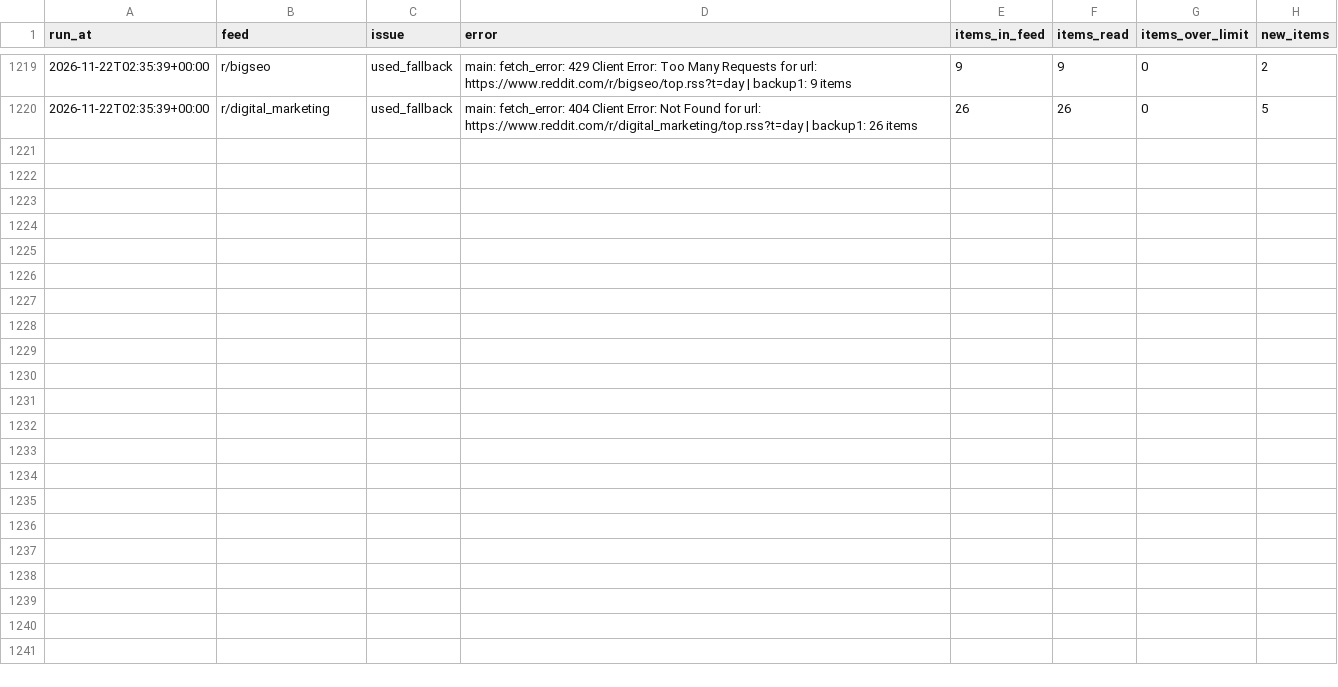
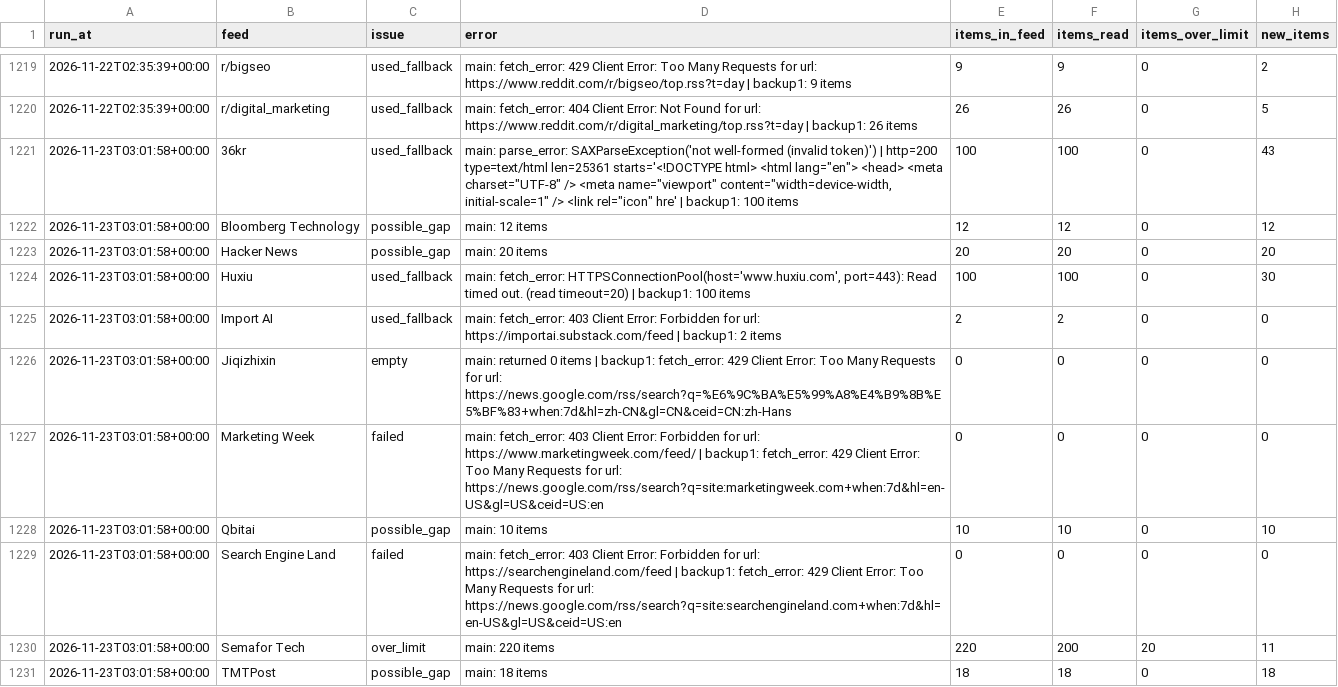
Before and after one commit to pmongcal/scanner-v4, a CSV file: audit/feed_problems.csv, drawn as a sheet; only a part is shown, gaps mark what is left out; the diff covers the shown part only; the diff names each change by its address in the sheet, - before the commit and + after, or states it on an @@ line.

```diff
--- a/audit/feed_problems.csv
+++ b/audit/feed_problems.csv
+row 1221: 2026-11-23T03:01:58+00:00 | 36kr | used_fallback | main: parse_error: SAXParseException('not well-formed (invalid token)') | http=200 type=text/html len=25361 starts='<!DOCTYPE html> <html lang="en"> <head> <meta charset="UTF-8" /> <meta name="viewport" content="width=device-width, initial-scale=1" /> <link rel="icon" hre' | backup1: 100 items | 100 | 100 | 0 | 43
+row 1222: 2026-11-23T03:01:58+00:00 | Bloomberg Technology | possible_gap | main: 12 items | 12 | 12 | 0 | 12
+row 1223: 2026-11-23T03:01:58+00:00 | Hacker News | possible_gap | main: 20 items | 20 | 20 | 0 | 20
+row 1224: 2026-11-23T03:01:58+00:00 | Huxiu | used_fallback | main: fetch_error: HTTPSConnectionPool(host='www.huxiu.com', port=443): Read timed out. (read timeout=20) | backup1: 100 items | 100 | 100 | 0 | 30
+row 1225: 2026-11-23T03:01:58+00:00 | Import AI | used_fallback | main: fetch_error: 403 Client Error: Forbidden for url: https://importai.substack.com/feed | backup1: 2 items | 2 | 2 | 0 | 0
+row 1226: 2026-11-23T03:01:58+00:00 | Jiqizhixin | empty | main: returned 0 items | backup1: fetch_error: 429 Client Error: Too Many Requests for url: https://news.google.com/rss/search?q=%E6%9C%BA%E5%99%A8%E4%B9%8B%E5%BF%83+when:7d&hl=zh-CN&gl=CN&ceid=CN:zh-Hans | 0 | 0 | 0 | 0
+row 1227: 2026-11-23T03:01:58+00:00 | Marketing Week | failed | main: fetch_error: 403 Client Error: Forbidden for url: https://www.marketingweek.com/feed/ | backup1: fetch_error: 429 Client Error: Too Many Requests for url: https://news.google.com/rss/search?q=site:marketingweek.com+when:7d&hl=en-US&gl=US&ceid=US:en | 0 | 0 | 0 | 0
+row 1228: 2026-11-23T03:01:58+00:00 | Qbitai | possible_gap | main: 10 items | 10 | 10 | 0 | 10
+row 1229: 2026-11-23T03:01:58+00:00 | Search Engine Land | failed | main: fetch_error: 403 Client Error: Forbidden for url: https://searchengineland.com/feed | backup1: fetch_error: 429 Client Error: Too Many Requests for url: https://news.google.com/rss/search?q=site:searchengineland.com+when:7d&hl=en-US&gl=US&ceid=US:en | 0 | 0 | 0 | 0
+row 1230: 2026-11-23T03:01:58+00:00 | Semafor Tech | over_limit | main: 220 items | 220 | 200 | 20 | 11
+row 1231: 2026-11-23T03:01:58+00:00 | TMTPost | possible_gap | main: 18 items | 18 | 18 | 0 | 18
```
Also changed, not shown: 10 added rows elsewhere in this file, 3 other files.
